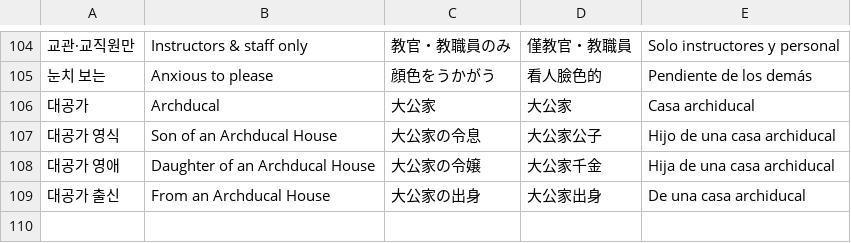
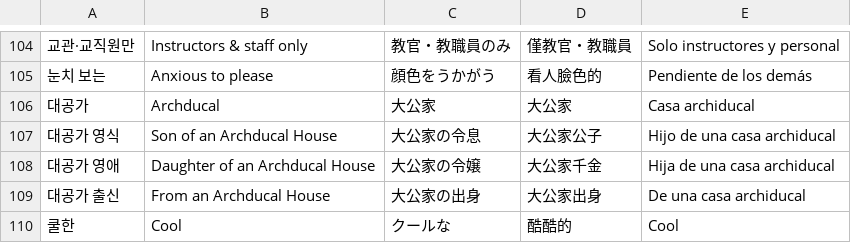
Before and after one commit to mubu1197/mubu1197.github.io, a TSV file: translation/src/extra.tsv, drawn as a sheet; only a part is shown, gaps mark what is left out.

```diff
--- a/translation/src/extra.tsv
+++ b/translation/src/extra.tsv
@@ -109 +109,2 @@
 대공가 출신	From an Archducal House	大公家の出身	大公家出身	De una casa archiducal
+쿨한	Cool	クールな	酷酷的	Cool
```
Also changed, not shown: 5 other files.
